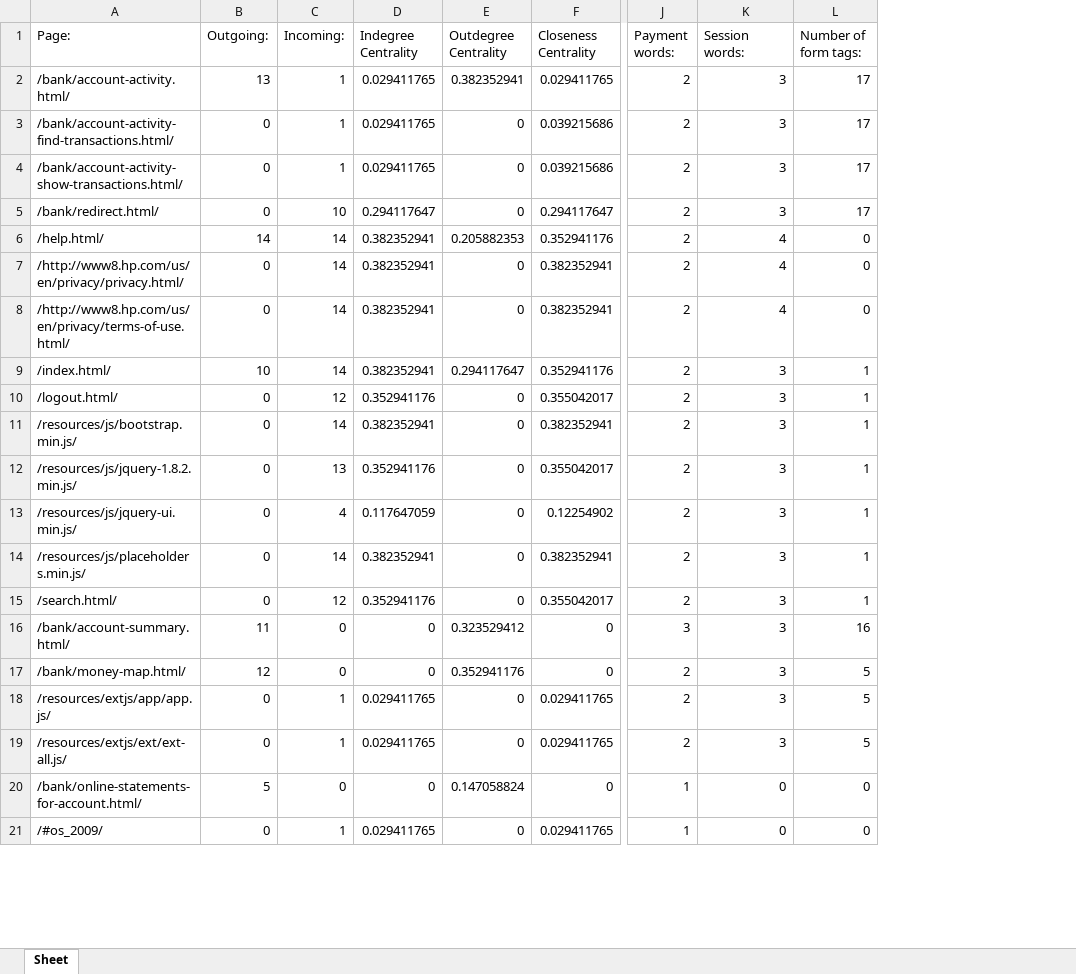
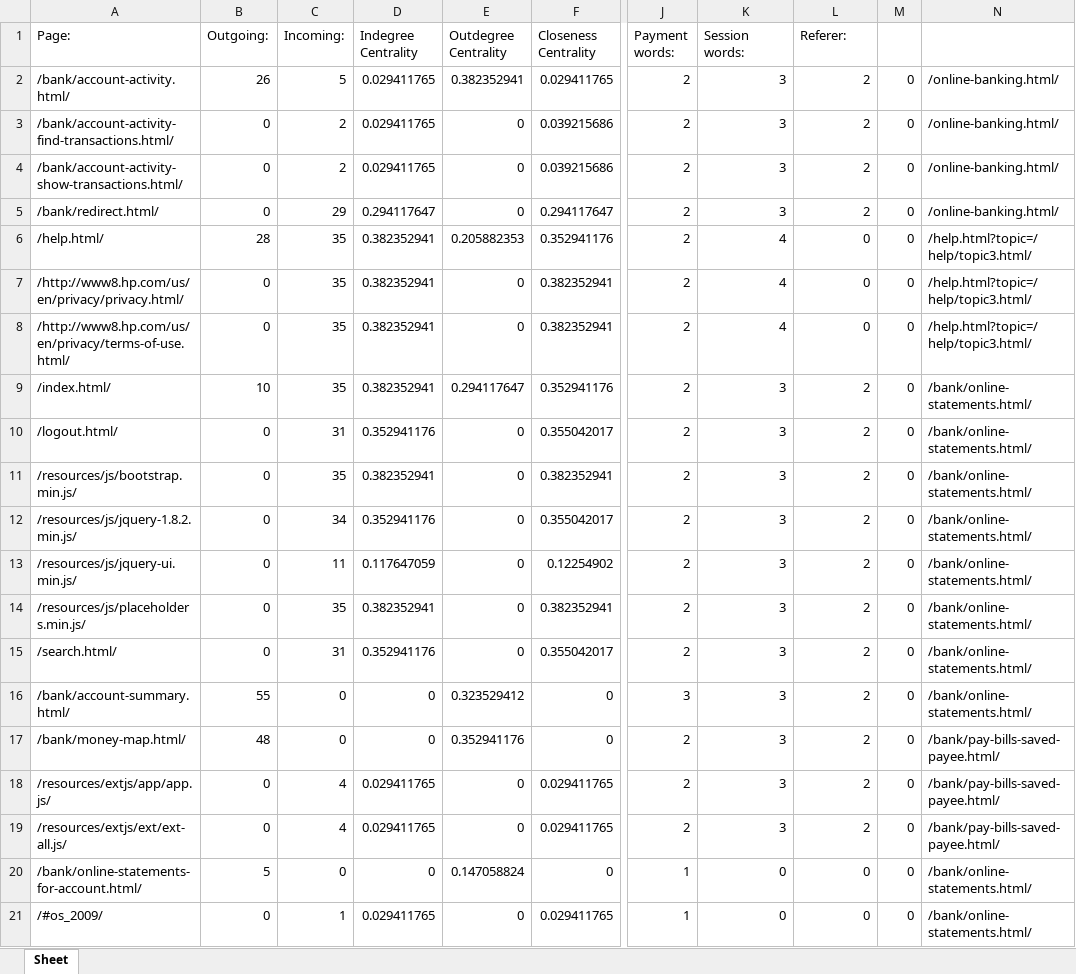
Before and after one commit to Ishika1007/FinalYearProject, an Excel workbook: data_excel.xlsx, sheet Sheet, drawn as a sheet; only a part is shown, gaps mark what is left out; values as stored, in another font and other column widths than the file's, no borders; the diff covers the shown part only; the diff names each change by its address in the sheet, - before the commit and + after, or states it on an @@ line.

```diff
--- a/data_excel.xlsx (sheet Sheet)
+++ b/data_excel.xlsx (sheet Sheet)
+column M, rows 2-21: all 0
+column N, rows 2-21: /online-banking.html/ | /online-banking.html/ | /online-banking.html/ | /online-banking.html/ | /help.html?topic=/help/topic3.html/ | /help.html?topic=/help/topic3.html/ | /help.html?topic=/help/topic3.html/ | /bank/online-statements.html/ | /bank/online-statements.html/ | /bank/online-statements.html/ | /bank/online-statements.html/ | /bank/online-statements.html/ | /bank/online-statements.html/ | /bank/online-statements.html/ | /bank/online-statements.html/ | /bank/pay-bills-saved-payee.html/ | /bank/pay-bills-saved-payee.html/ | /bank/pay-bills-saved-payee.html/ | /bank/online-statements.html/ | /bank/online-statements.html/
-L1: Number of form tags:
+L1: Referer:
-B2 (Outgoing:): 13
+B2 (Outgoing:): 26
-C2 (Incoming:): 1
+C2 (Incoming:): 5
-L2:L5 (Referer:): 17
+L2:L5 (Referer:): 2
-C3:C4 (Incoming:): 1
+C3:C4 (Incoming:): 2
-C5 (Incoming:): 10
+C5 (Incoming:): 29
-B6 (Outgoing:): 14
+B6 (Outgoing:): 28
-C6:C9 (Incoming:): 14
+C6:C9 (Incoming:): 35
-L9:L15 (Referer:): 1
+L9:L15 (Referer:): 2
-C10 (Incoming:): 12
+C10 (Incoming:): 31
-C11 (Incoming:): 14
+C11 (Incoming:): 35
-C12 (Incoming:): 13
+C12 (Incoming:): 34
-C13 (Incoming:): 4
+C13 (Incoming:): 11
-C14 (Incoming:): 14
+C14 (Incoming:): 35
-C15 (Incoming:): 12
+C15 (Incoming:): 31
-B16 (Outgoing:): 11
+B16 (Outgoing:): 55
-L16 (Referer:): 16
+L16 (Referer:): 2
-B17 (Outgoing:): 12
+B17 (Outgoing:): 48
-L17:L19 (Referer:): 5
+L17:L19 (Referer:): 2
-C18:C19 (Incoming:): 1
+C18:C19 (Incoming:): 4
```
Also changed, not shown: 18 edited cells elsewhere in this sheet, new_excel.xlsx, 2 other files.
